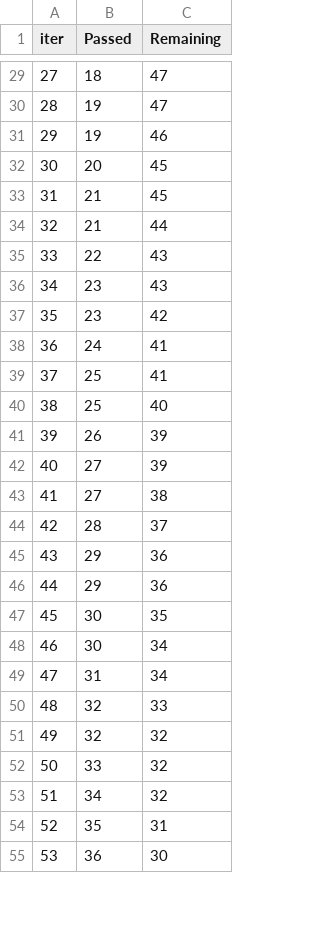
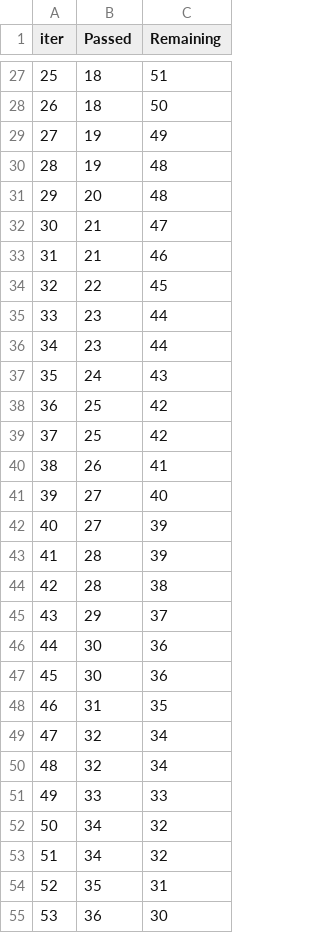
Before and after one commit to deepno1/ML-Project, a TSV file: catboost_info/time_left.tsv, drawn as a sheet; only a part is shown, gaps mark what is left out; removed rows and columns are numbered as before the commit, all else as after; the diff covers the shown part only; the diff names each change by its address in the sheet, - before the commit and + after, or states it on an @@ line.

```diff
--- a/catboost_info/time_left.tsv
+++ b/catboost_info/time_left.tsv
@@ column A (iter) renumbered between rows 3 and 101 @@
-C27 (Remaining): 47
+C27 (Remaining): 51
+row 28: 26 | 18 | 50
-C29 (Remaining): 47
+C29 (Remaining): 49
-C30 (Remaining): 46
+C30 (Remaining): 48
-C31 (Remaining): 45
+C31 (Remaining): 48
-C32 (Remaining): 45
+C32 (Remaining): 47
-C33 (Remaining): 44
+C33 (Remaining): 46
-C34 (Remaining): 43
+C34 (Remaining): 45
-C35 (Remaining): 43
+C35 (Remaining): 44
-C36 (Remaining): 42
+C36 (Remaining): 44
-C37 (Remaining): 41
+C37 (Remaining): 43
-C38 (Remaining): 41
+C38 (Remaining): 42
-C39 (Remaining): 40
+C39 (Remaining): 42
-C40 (Remaining): 39
+C40 (Remaining): 41
+row 41: 39 | 27 | 40
-row 43: 41 | 27 | 38
-C43 (Remaining): 37
+C43 (Remaining): 39
-row 45: 43 | 29 | 36
+row 44: 42 | 28 | 38
-C45 (Remaining): 36
+C45 (Remaining): 37
-C46 (Remaining): 35
+C46 (Remaining): 36
-C47 (Remaining): 34
+C47 (Remaining): 36
-C48 (Remaining): 34
+C48 (Remaining): 35
-C49 (Remaining): 33
+C49 (Remaining): 34
-C50 (Remaining): 32
+C50 (Remaining): 34
-C51 (Remaining): 32
+C51 (Remaining): 33
+row 52: 50 | 34 | 32
```
Also changed, not shown: 10 added rows, 12 removed rows and 40 edited cells elsewhere in this file, 5 other files.
